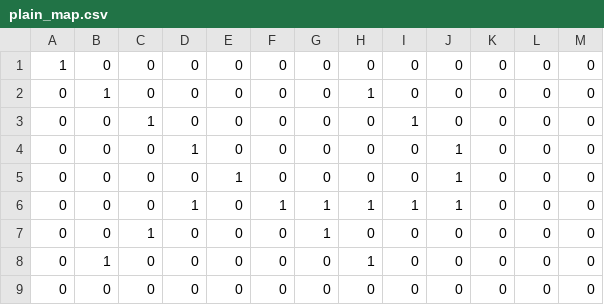
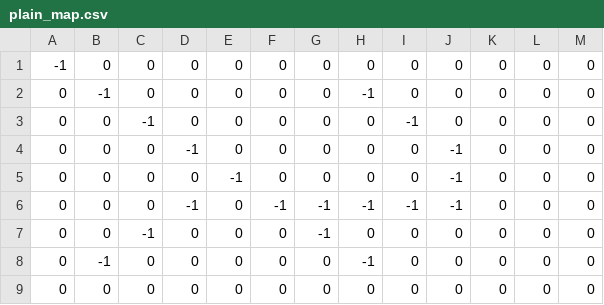
Before and after one commit to Alexsandr0x/Multi-Agent-Patrol-System, a CSV file: server/lib/maps/plain_map.csv, drawn as a sheet.

```diff
--- a/server/lib/maps/plain_map.csv
+++ b/server/lib/maps/plain_map.csv
@@ -1,9 +1,9 @@
-1,0,0,0,0,0,0,0,0,0,0,0,0
-0,1,0,0,0,0,0,1,0,0,0,0,0
-0,0,1,0,0,0,0,0,1,0,0,0,0
-0,0,0,1,0,0,0,0,0,1,0,0,0
-0,0,0,0,1,0,0,0,0,1,0,0,0
-0,0,0,1,0,1,1,1,1,1,0,0,0
-0,0,1,0,0,0,1,0,0,0,0,0,0
-0,1,0,0,0,0,0,1,0,0,0,0,0
+-1,0,0,0,0,0,0,0,0,0,0,0,0
+0,-1,0,0,0,0,0,-1,0,0,0,0,0
+0,0,-1,0,0,0,0,0,-1,0,0,0,0
+0,0,0,-1,0,0,0,0,0,-1,0,0,0
+0,0,0,0,-1,0,0,0,0,-1,0,0,0
+0,0,0,-1,0,-1,-1,-1,-1,-1,0,0,0
+0,0,-1,0,0,0,-1,0,0,0,0,0,0
+0,-1,0,0,0,0,0,-1,0,0,0,0,0
 0,0,0,0,0,0,0,0,0,0,0,0,0
```
Also changed, not shown: 2 other files.
